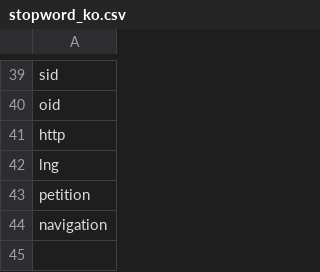
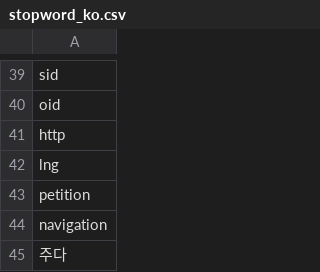
Before and after one commit to NamyounKim/RWork, a CSV file: FastCampus/dictionary/stopword_ko.csv, drawn as a sheet; only a part is shown, gaps mark what is left out.

```diff
--- a/FastCampus/dictionary/stopword_ko.csv
+++ b/FastCampus/dictionary/stopword_ko.csv
@@ -44 +44,2 @@ petition
 navigation
+주다
```
Also changed, not shown: 4 other files.
